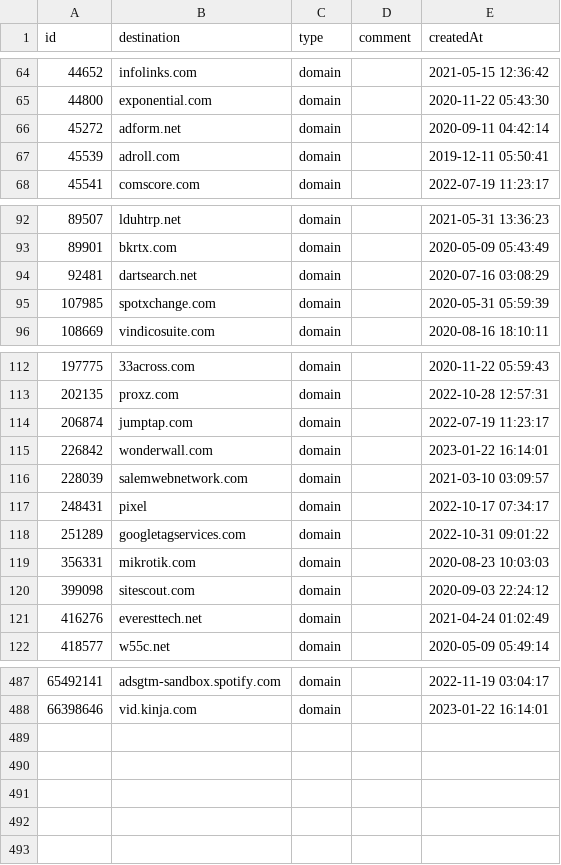
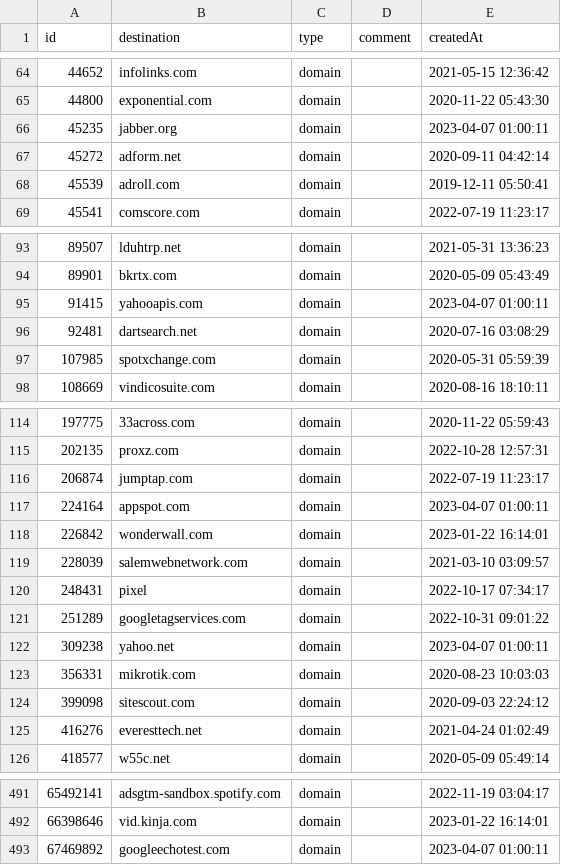
Before and after one commit to vaughnhart/Firewall, a CSV file: Global Block List.csv, drawn as a sheet; only a part is shown, gaps mark what is left out; the diff names each change by its address in the sheet, - before the commit and + after, or states it on an @@ line.

Commit message:
Add files via upload

```diff
--- a/Global Block List.csv
+++ b/Global Block List.csv
+row 66: 45235 | jabber.org | domain |  | 2023-04-07 01:00:11
+row 95: 91415 | yahooapis.com | domain |  | 2023-04-07 01:00:11
+row 117: 224164 | appspot.com | domain |  | 2023-04-07 01:00:11
+row 122: 309238 | yahoo.net | domain |  | 2023-04-07 01:00:11
+row 493: 67469892 | googleechotest.com | domain |  | 2023-04-07 01:00:11
```
